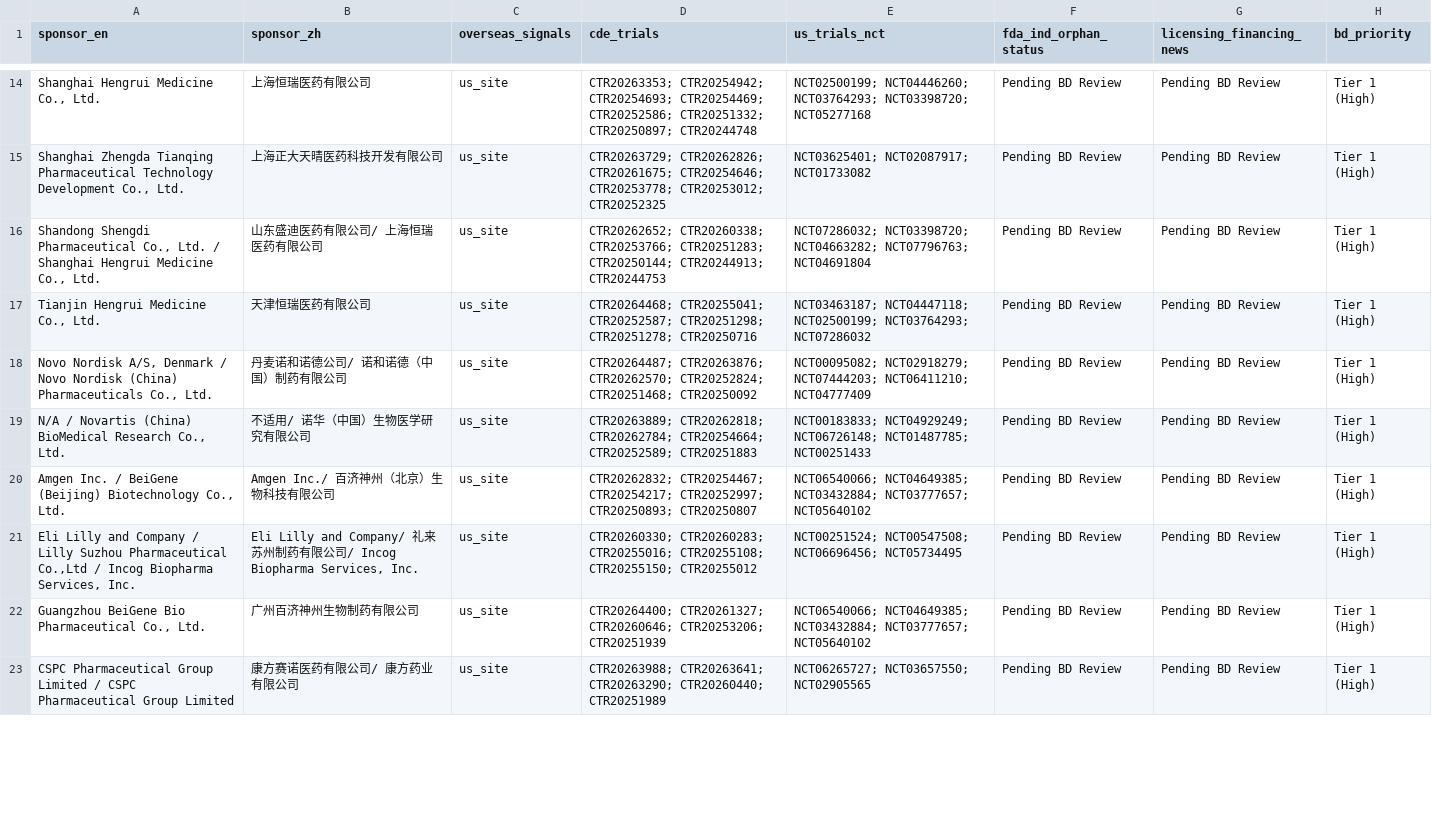
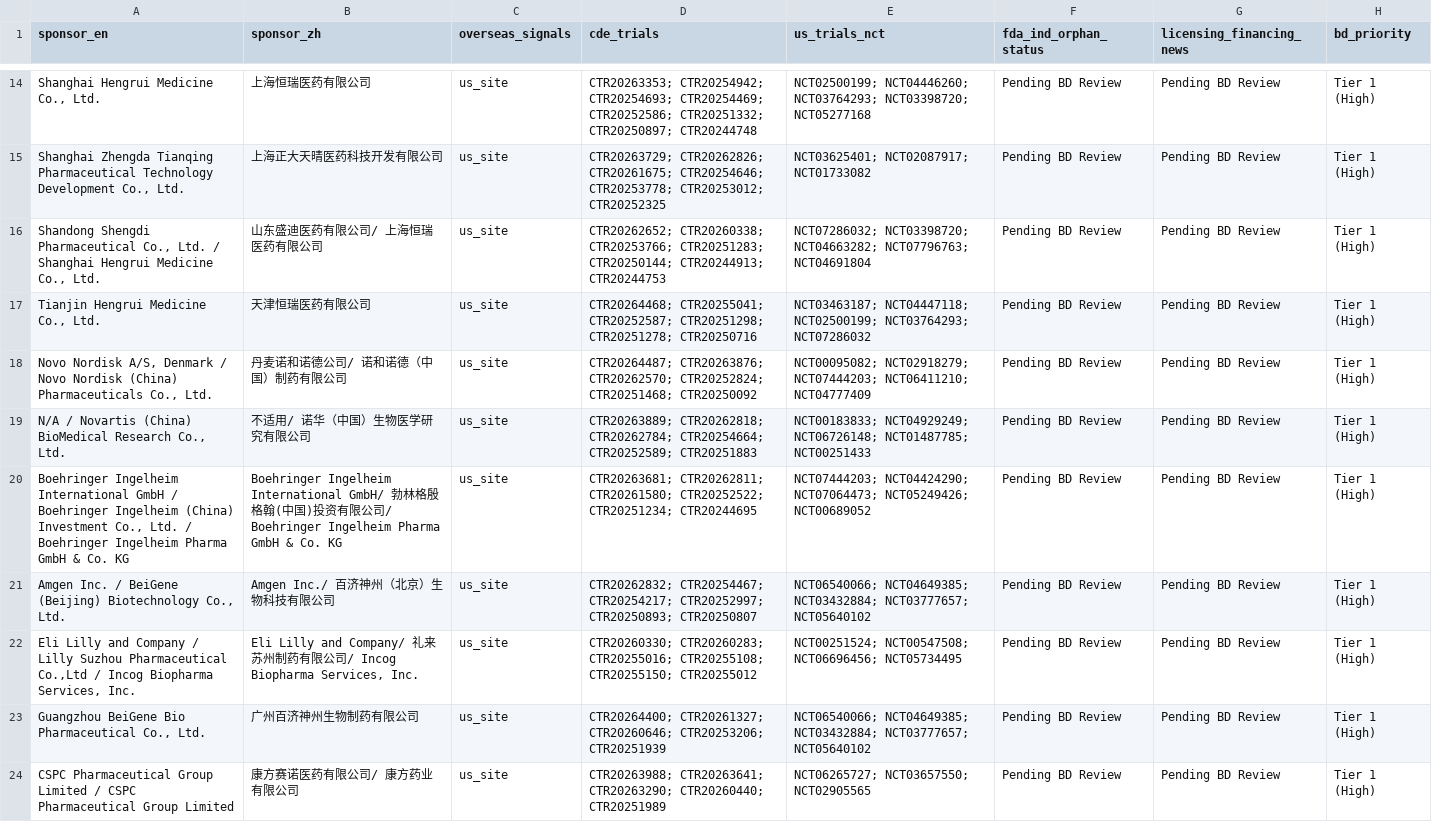
Before and after one commit to hutianle/cde-clinical-trials, a CSV file: data/overseas_targets.csv, drawn as a sheet; only a part is shown, gaps mark what is left out; the diff covers the shown part only; the diff names each change by its address in the sheet, - before the commit and + after, or states it on an @@ line.

```diff
--- a/data/overseas_targets.csv
+++ b/data/overseas_targets.csv
+row 20: Boehringer Ingelheim International GmbH / Boehringer Ingelheim (China) Investment Co., Ltd. / Boehringer Ingelheim Pharma GmbH & Co. KG | Boehringer Ingelheim International GmbH/ 勃林格殷格翰(中国)投资有限公司/ Boehringer Ingelheim Pharma GmbH & Co. KG | us_site | CTR20263681; CTR20262811; CTR20261580; CTR20252522; CTR20251234; CTR20244695 | NCT07444203; NCT04424290; NCT07064473; NCT05249426; NCT00689052 | Pending BD Review | Pending BD Review | Tier 1 (High)
```
Also changed, not shown: 1 added row, 1 removed row and 1 edited cell elsewhere in this file, 6 other files.
